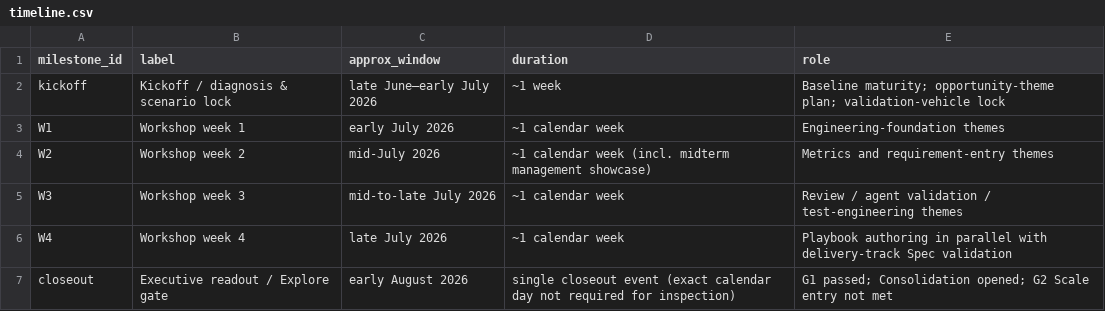
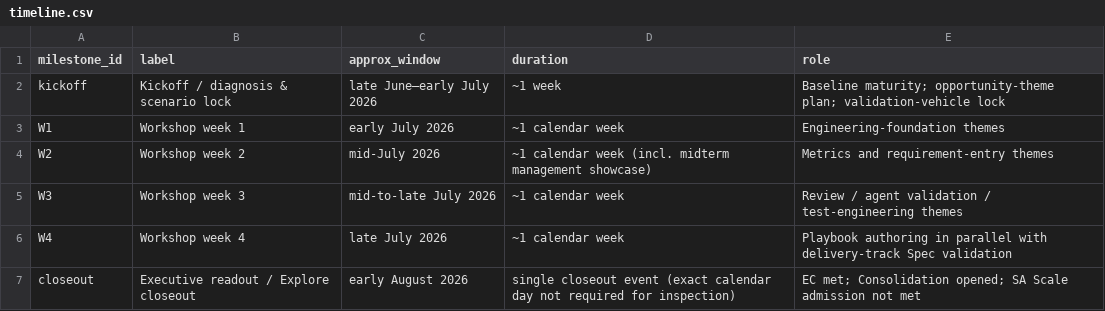
Before and after one commit to ai4se-works/artifacts, a CSV file: manuscripts/stage-gated-ai4se-path/data/timeline.csv, drawn as a sheet.

```diff
--- a/manuscripts/stage-gated-ai4se-path/data/timeline.csv
+++ b/manuscripts/stage-gated-ai4se-path/data/timeline.csv
@@ -6,2 +6,2 @@ W3,Workshop week 3,mid-to-late July 2026,~1 calendar week,Review / agent validat
 W4,Workshop week 4,late July 2026,~1 calendar week,Playbook authoring in parallel with delivery-track Spec validation
-closeout,Executive readout / Explore gate,early August 2026,single closeout event (exact calendar day not required for inspection),G1 passed; Consolidation opened; G2 Scale entry not met
+closeout,Executive readout / Explore closeout,early August 2026,single closeout event (exact calendar day not required for inspection),EC met; Consolidation opened; SA Scale admission not met
```
Also changed, not shown: manuscripts/stage-gated-ai4se-path/data/asset-ledger.csv, 8 other files.
